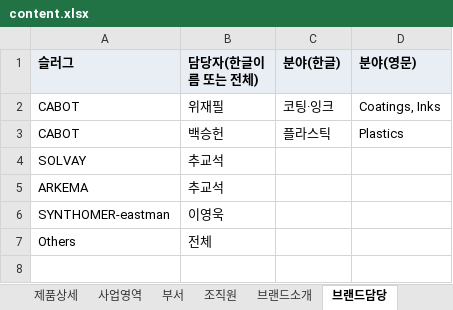
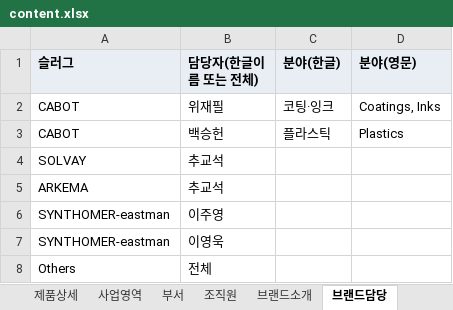
Before and after one commit to Chemifriend/chemifriend.github.io, an Excel workbook: content/content.xlsx, sheet 브랜드담당, drawn as a sheet; values as stored, in another font and other column widths than the file's, no borders; the diff names each change by its address in the sheet, - before the commit and + after, or states it on an @@ line.

```diff
--- a/content/content.xlsx (sheet 브랜드담당)
+++ b/content/content.xlsx (sheet 브랜드담당)
+row 6: SYNTHOMER-eastman | 이주영
```
Also changed, not shown: sheet 조직원, 2 other files.
